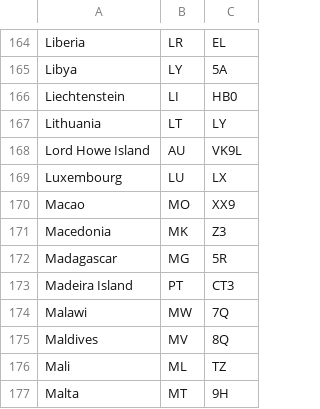
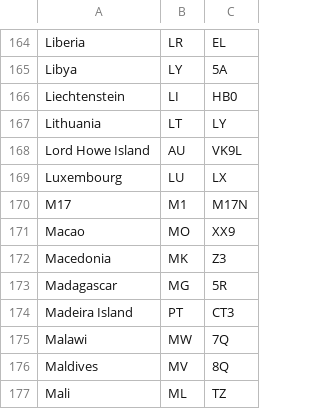
Before and after one commit to DigitalVoiceNZ/xlx299, a CSV file: pgs/country.csv, drawn as a sheet; only a part is shown, gaps mark what is left out; the shorter side is filled out with more unchanged rows; the diff names each change by its address in the sheet, - before the commit and + after, or states it on an @@ line.

```diff
--- a/pgs/country.csv
+++ b/pgs/country.csv
+row 170: M17 | M1 | M17N
```
Also changed, not shown: 2 other files.
